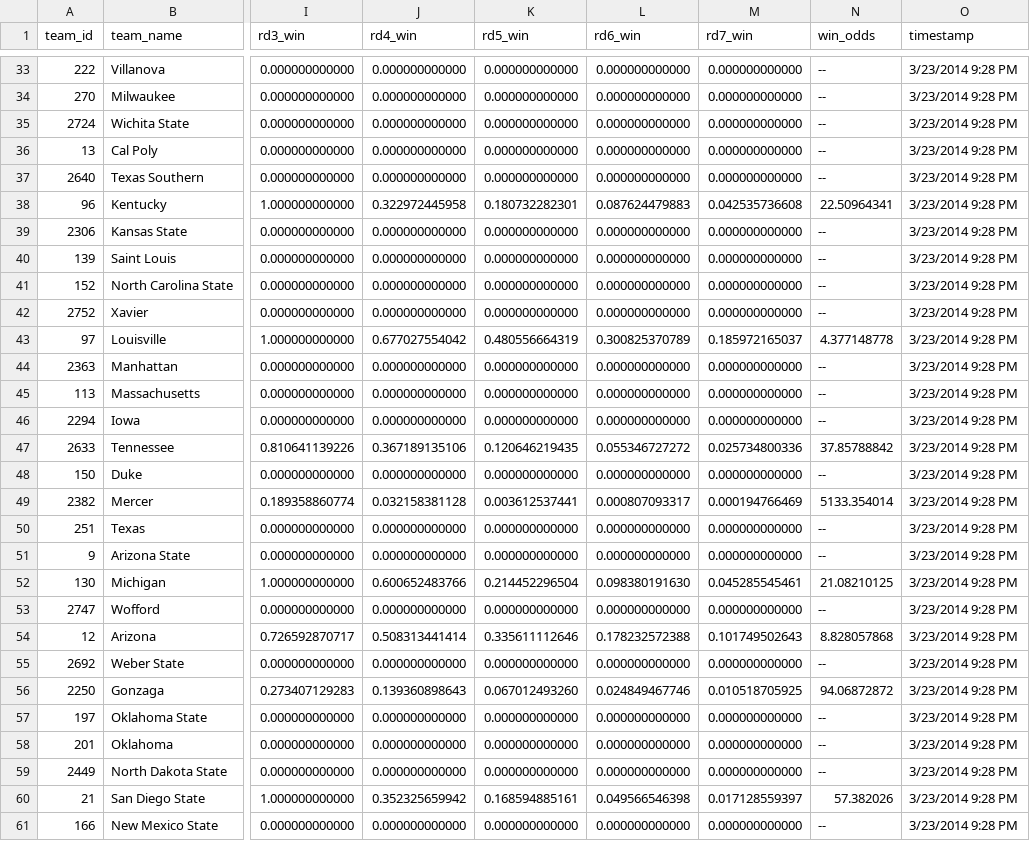
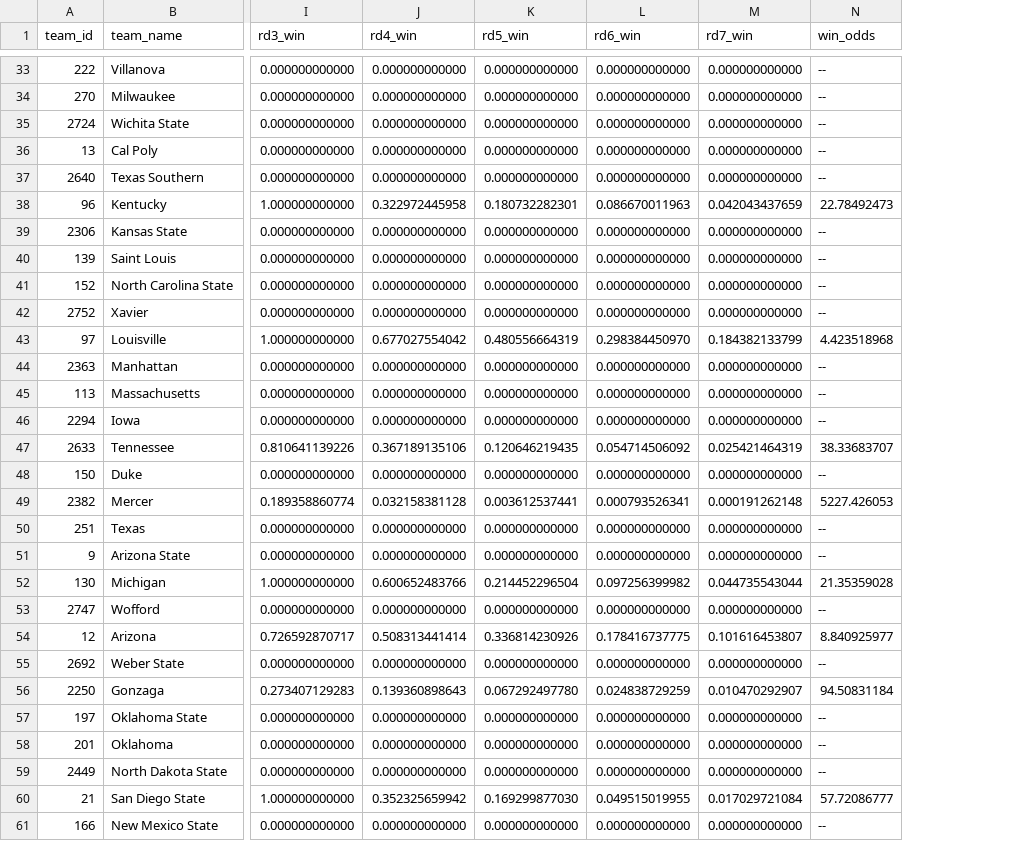
Before and after one commit to llimllib/roundbracket, a CSV file: natesilver.csv, drawn as a sheet; only a part is shown, gaps mark what is left out; the diff covers the shown part only; the diff names each change by its address in the sheet, - before the commit and + after, or states it on an @@ line.

Commit message:
update data

```diff
--- a/natesilver.csv
+++ b/natesilver.csv
-column O (timestamp), rows 33-61: all 3/23/2014 9:28 PM
-L38 (rd6_win): 0.087624479883
+L38 (rd6_win): 0.086670011963
-M38 (rd7_win): 0.042535736608
+M38 (rd7_win): 0.042043437659
-N38 (win_odds): 22.50964341
+N38 (win_odds): 22.78492473
-L43 (rd6_win): 0.300825370789
+L43 (rd6_win): 0.298384450970
-M43 (rd7_win): 0.185972165037
+M43 (rd7_win): 0.184382133799
-N43 (win_odds): 4.377148778
+N43 (win_odds): 4.423518968
-L47 (rd6_win): 0.055346727272
+L47 (rd6_win): 0.054714506092
-M47 (rd7_win): 0.025734800336
+M47 (rd7_win): 0.025421464319
-N47 (win_odds): 37.85788842
+N47 (win_odds): 38.33683707
-L49 (rd6_win): 0.000807093317
+L49 (rd6_win): 0.000793526341
-M49 (rd7_win): 0.000194766469
+M49 (rd7_win): 0.000191262148
-N49 (win_odds): 5133.354014
+N49 (win_odds): 5227.426053
-L52 (rd6_win): 0.098380191630
+L52 (rd6_win): 0.097256399982
-M52 (rd7_win): 0.045285545461
+M52 (rd7_win): 0.044735543044
-N52 (win_odds): 21.08210125
+N52 (win_odds): 21.35359028
-K54 (rd5_win): 0.335611112646
+K54 (rd5_win): 0.336814230926
-L54 (rd6_win): 0.178232572388
+L54 (rd6_win): 0.178416737775
-M54 (rd7_win): 0.101749502643
+M54 (rd7_win): 0.101616453807
-N54 (win_odds): 8.828057868
+N54 (win_odds): 8.840925977
-K56 (rd5_win): 0.067012493260
+K56 (rd5_win): 0.067292497780
-L56 (rd6_win): 0.024849467746
+L56 (rd6_win): 0.024838729259
-M56 (rd7_win): 0.010518705925
+M56 (rd7_win): 0.010470292907
-N56 (win_odds): 94.06872872
+N56 (win_odds): 94.50831184
-K60 (rd5_win): 0.168594885161
+K60 (rd5_win): 0.169299877030
-L60 (rd6_win): 0.049566546398
+L60 (rd6_win): 0.049515019955
-M60 (rd7_win): 0.017128559397
+M60 (rd7_win): 0.017029721084
-N60 (win_odds): 57.382026
+N60 (win_odds): 57.72086777
```
Also changed, not shown: 36 edited cells elsewhere in this file, 1 other file.
